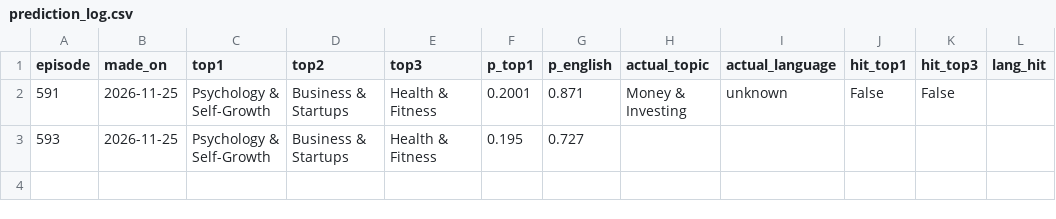
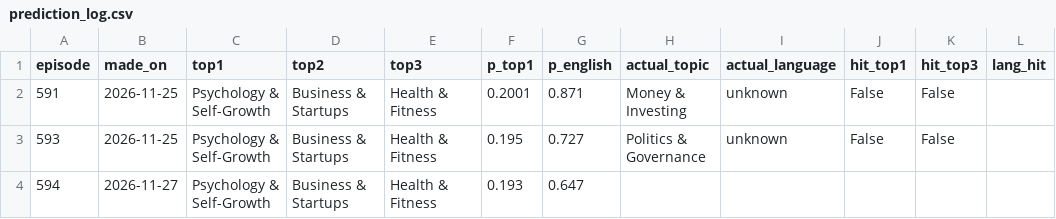
Before and after one commit to i24hour/Sanjaya, a CSV file: analysis/output/prediction_log.csv, drawn as a sheet.

```diff
--- a/analysis/output/prediction_log.csv
+++ b/analysis/output/prediction_log.csv
@@ -2,2 +2,3 @@ episode,made_on,top1,top2,top3,p_top1,p_english,actual_topic,actual_language,hit
 591,2026-11-25,Psychology & Self-Growth,Business & Startups,Health & Fitness,0.2001,0.871,Money & Investing,unknown,False,False,
-593,2026-11-25,Psychology & Self-Growth,Business & Startups,Health & Fitness,0.195,0.727,,,,,
+593,2026-11-25,Psychology & Self-Growth,Business & Startups,Health & Fitness,0.195,0.727,Politics & Governance,unknown,False,False,
+594,2026-11-27,Psychology & Self-Growth,Business & Startups,Health & Fitness,0.193,0.647,,,,,
```
Also changed, not shown: analysis/data/videos.csv, analysis/output/episodes.csv, 7 other files.
